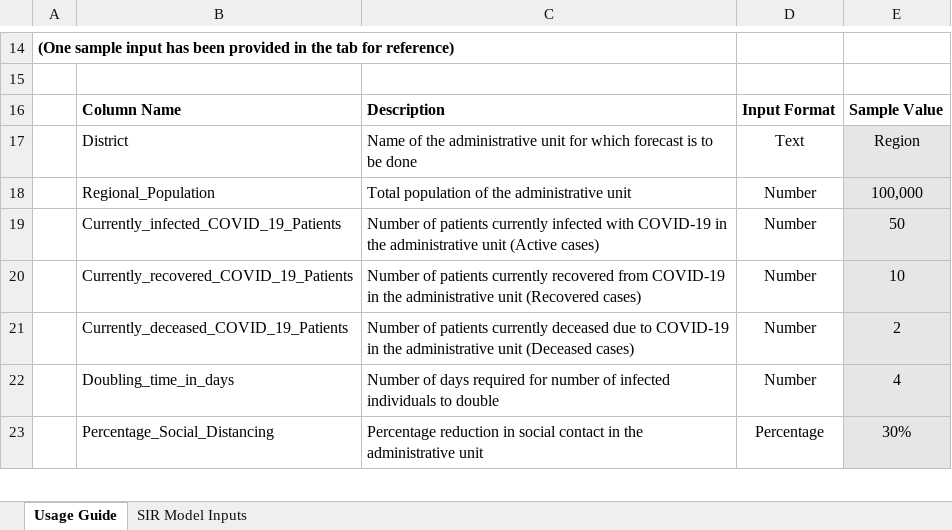
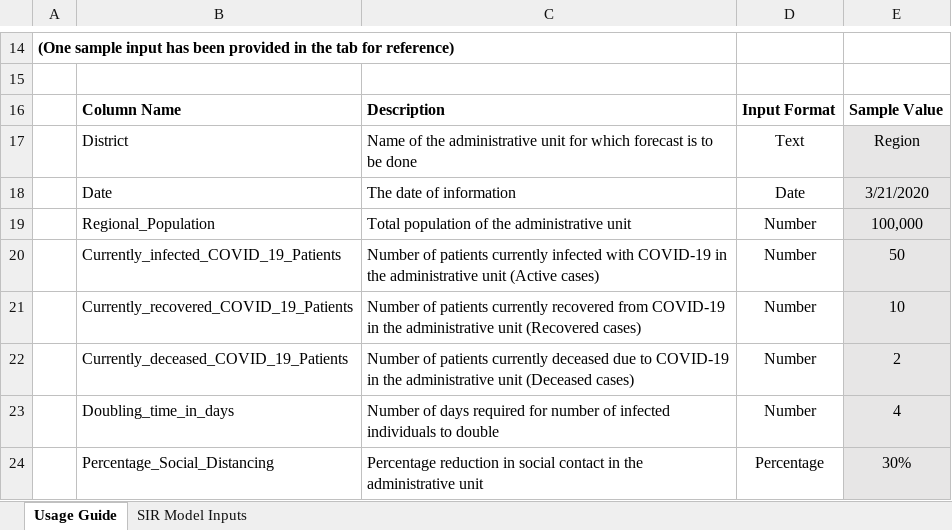
Before and after one commit to pinkman160/EYIP_v2, an Excel workbook: Covid-19 AP Resource Planning Data Input Template SIR.xlsx, sheet Usage Guide, drawn as a sheet; only a part is shown, gaps mark what is left out; values as stored, in another font and other column widths than the file's, no borders; charts and pictures not drawn; the diff names each change by its address in the sheet, - before the commit and + after, or states it on an @@ line.

Commit message:
Update date column

```diff
--- a/Covid-19 AP Resource Planning Data Input Template SIR.xlsx (sheet Usage Guide)
+++ b/Covid-19 AP Resource Planning Data Input Template SIR.xlsx (sheet Usage Guide)
+row 18:  | Date | The date of information | Date | 3/21/2020
```
Also changed, not shown: sheet SIR Model Inputs, charts or pictures, Covid-19 AP Resource Planning Data Input Template SEIR.xlsx.
